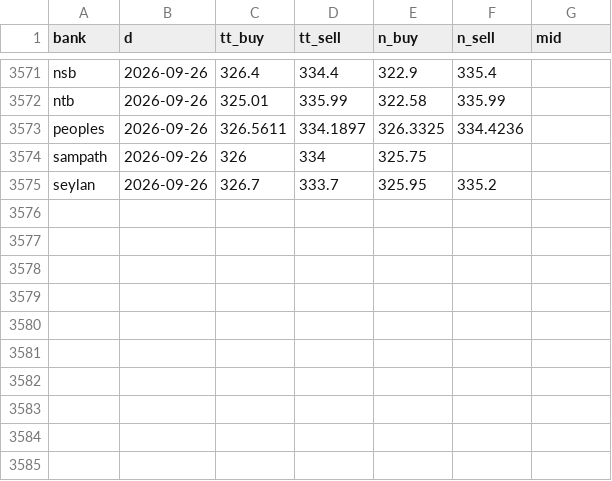
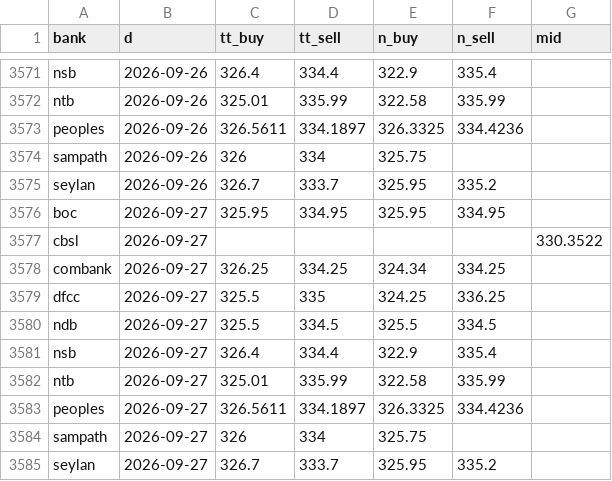
Before and after one commit to anjulalk/fxtrack, a CSV file: data/day.csv, drawn as a sheet; only a part is shown, gaps mark what is left out.

```diff
--- a/data/day.csv
+++ b/data/day.csv
@@ -3575 +3575,11 @@ sampath,2026-09-26,326,334,325.75,,
 seylan,2026-09-26,326.7,333.7,325.95,335.2,
+boc,2026-09-27,325.95,334.95,325.95,334.95,
+cbsl,2026-09-27,,,,,330.3522
+combank,2026-09-27,326.25,334.25,324.34,334.25,
+dfcc,2026-09-27,325.5,335,324.25,336.25,
+ndb,2026-09-27,325.5,334.5,325.5,334.5,
+nsb,2026-09-27,326.4,334.4,322.9,335.4,
+ntb,2026-09-27,325.01,335.99,322.58,335.99,
+peoples,2026-09-27,326.5611,334.1897,326.3325,334.4236,
+sampath,2026-09-27,326,334,325.75,,
+seylan,2026-09-27,326.7,333.7,325.95,335.2,
```
Also changed, not shown: 2 other files.
